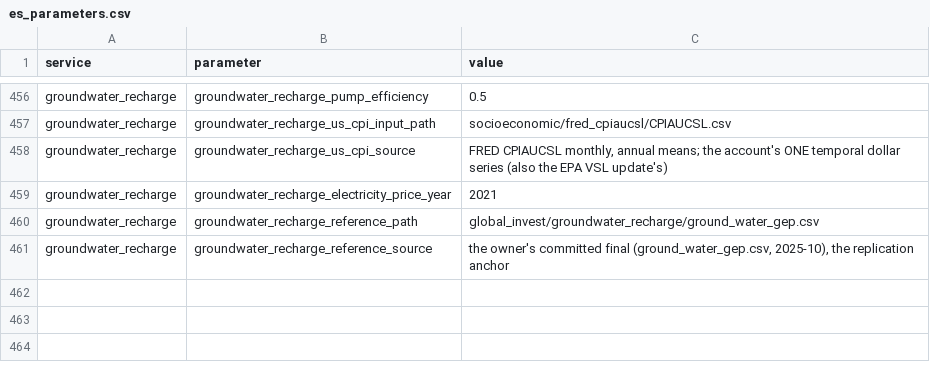
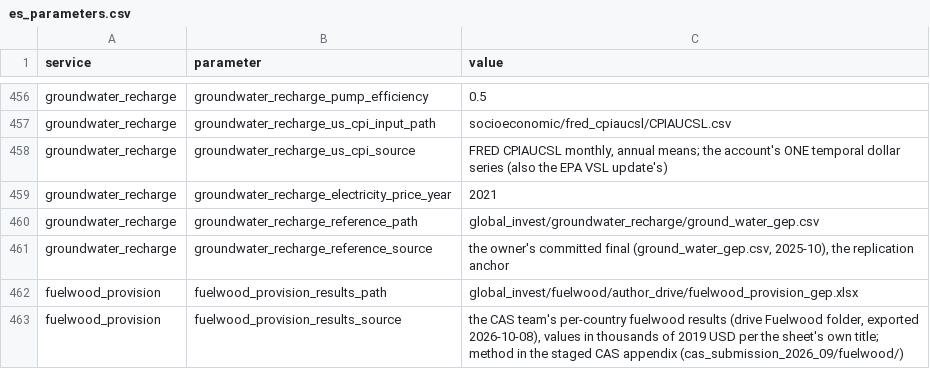
Before and after one commit to NatCapTEEMs/global_invest_dev, a CSV file: global_invest/input_template/es_parameters.csv, drawn as a sheet; only a part is shown, gaps mark what is left out.

Commit message:
fuelwood_provision: included by decision and built the same day on the library template, reading the CAS results at their stated thousands of 2019 USD; 181.14bn over 179 countries, the dissolved Antilles row reported beside the table, cold start to zero difference; the CAS review email is sent and marked across the entries

```diff
--- a/global_invest/input_template/es_parameters.csv
+++ b/global_invest/input_template/es_parameters.csv
@@ -461 +461,3 @@ groundwater_recharge,groundwater_recharge_reference_path,global_invest/groundwat
 groundwater_recharge,groundwater_recharge_reference_source,"the owner's committed final (ground_water_gep.csv, 2025-10), the replication anchor"
+fuelwood_provision,fuelwood_provision_results_path,global_invest/fuelwood/author_drive/fuelwood_provision_gep.xlsx
+fuelwood_provision,fuelwood_provision_results_source,"the CAS team's per-country fuelwood results (drive Fuelwood folder, exported 2026-10-08), values in thousands of 2019 USD per the sheet's own title; method in the staged CAS appendix (cas_submission_2026_09/fuelwood/)"
```
Also changed, not shown: global_invest/input_template/es_config.csv, 9 other files.
